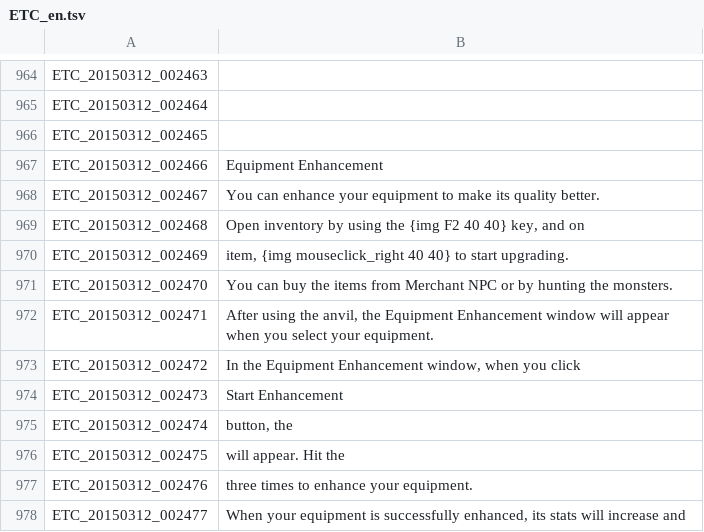
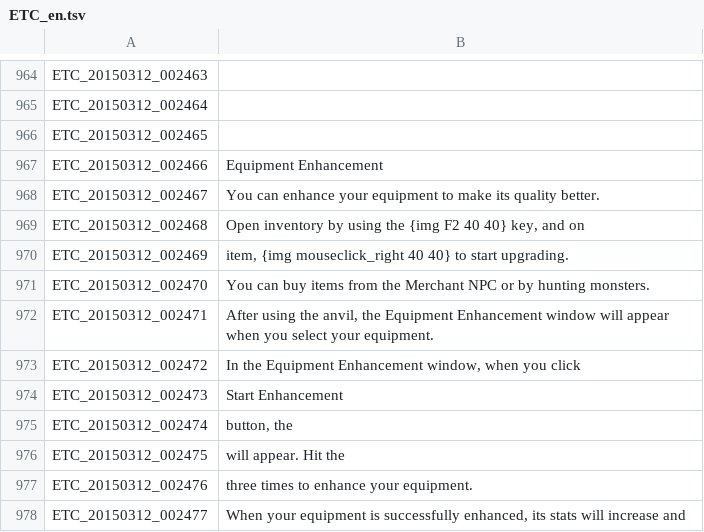
Before and after one commit to marikim/EnglishTranslation, a TSV file: ETC_en.tsv, drawn as a sheet; only a part is shown, gaps mark what is left out; the diff covers the shown part only.

```diff
--- a/ETC_en.tsv
+++ b/ETC_en.tsv
@@ -970,3 +970,3 @@ ETC_20150312_002468	Open inventory by using the {img F2 40 40} key, and on
 ETC_20150312_002469	item, {img mouseclick_right 40 40} to start upgrading.
-ETC_20150312_002470	You can buy the items from Merchant NPC or by hunting the monsters.
+ETC_20150312_002470	You can buy items from the Merchant NPC or by hunting monsters.
 ETC_20150312_002471	After using the anvil, the Equipment Enhancement window will appear when you select your equipment.
```
Also changed, not shown: 14 edited cells elsewhere in this file.
